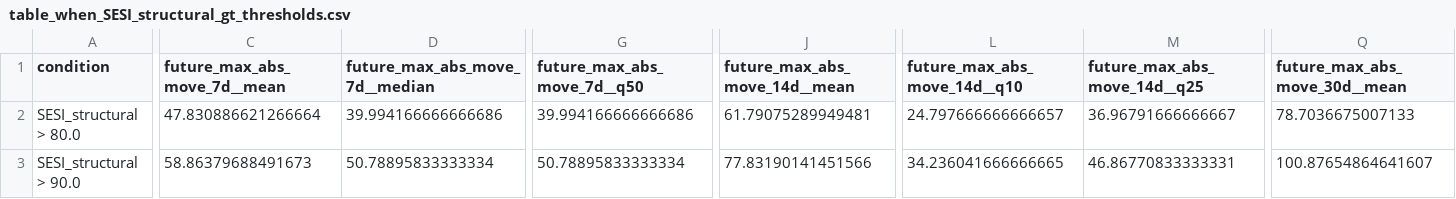
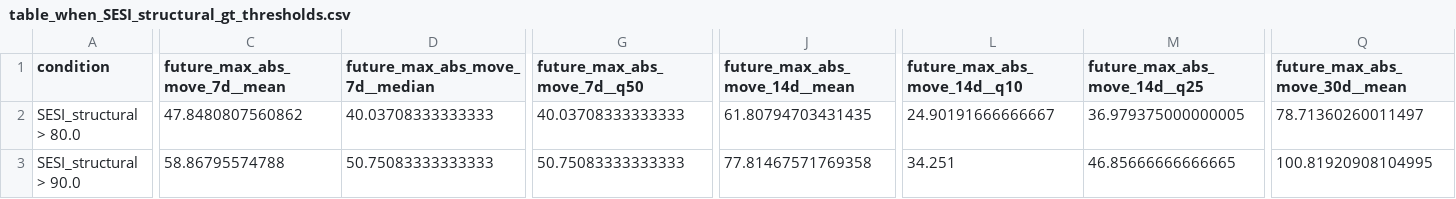
Before and after one commit to getparagua/paragua-sesi, a CSV file: assets/validation/table_when_SESI_structural_gt_thresholds.csv, drawn as a sheet; only a part is shown, gaps mark what is left out; the diff covers the shown part only; the diff names each change by its address in the sheet, - before the commit and + after, or states it on an @@ line.

```diff
--- a/assets/validation/table_when_SESI_structural_gt_thresholds.csv
+++ b/assets/validation/table_when_SESI_structural_gt_thresholds.csv
-C2 (future_max_abs_move_7d__mean): 47.830886621266664
+C2 (future_max_abs_move_7d__mean): 47.8480807560862
-D2 (future_max_abs_move_7d__median): 39.994166666666686
+D2 (future_max_abs_move_7d__median): 40.03708333333333
-G2 (future_max_abs_move_7d__q50): 39.994166666666686
+G2 (future_max_abs_move_7d__q50): 40.03708333333333
-J2 (future_max_abs_move_14d__mean): 61.79075289949481
+J2 (future_max_abs_move_14d__mean): 61.80794703431435
-L2 (future_max_abs_move_14d__q10): 24.797666666666657
+L2 (future_max_abs_move_14d__q10): 24.90191666666667
-M2 (future_max_abs_move_14d__q25): 36.96791666666667
+M2 (future_max_abs_move_14d__q25): 36.979375000000005
-Q2 (future_max_abs_move_30d__mean): 78.7036675007133
+Q2 (future_max_abs_move_30d__mean): 78.71360260011497
-C3 (future_max_abs_move_7d__mean): 58.86379688491673
+C3 (future_max_abs_move_7d__mean): 58.86795574788
-D3 (future_max_abs_move_7d__median): 50.78895833333334
+D3 (future_max_abs_move_7d__median): 50.75083333333333
-G3 (future_max_abs_move_7d__q50): 50.78895833333334
+G3 (future_max_abs_move_7d__q50): 50.75083333333333
-J3 (future_max_abs_move_14d__mean): 77.83190141451566
+J3 (future_max_abs_move_14d__mean): 77.81467571769358
-L3 (future_max_abs_move_14d__q10): 34.236041666666665
+L3 (future_max_abs_move_14d__q10): 34.251
-M3 (future_max_abs_move_14d__q25): 46.86770833333331
+M3 (future_max_abs_move_14d__q25): 46.85666666666665
-Q3 (future_max_abs_move_30d__mean): 100.87654864641607
+Q3 (future_max_abs_move_30d__mean): 100.81920908104995
```
Also changed, not shown: 59 edited cells elsewhere in this file, assets/validation/lead_lag_corr_SESI_vs_vol7d.csv, assets/validation/quadrants_summary.csv, 7 other files.
